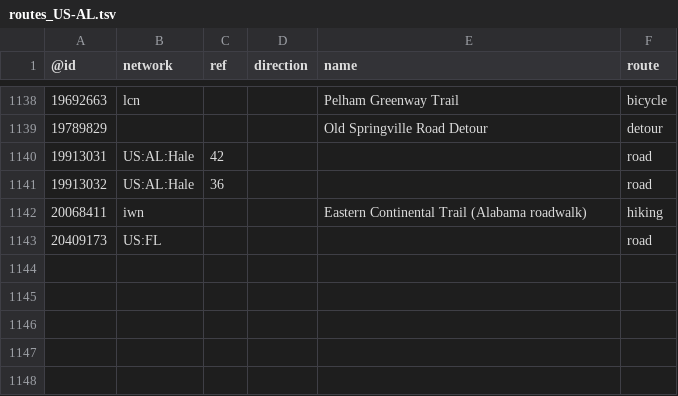
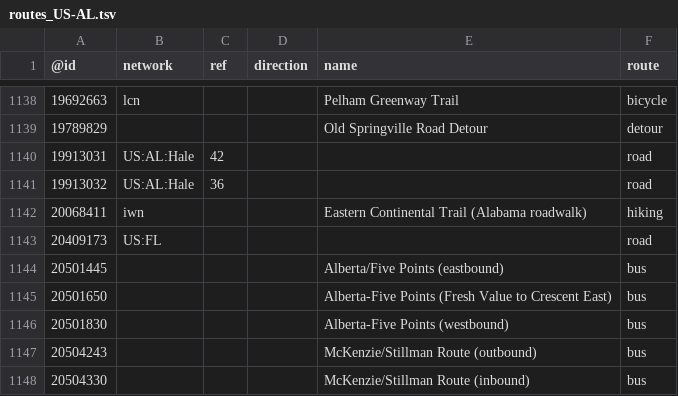
Before and after one commit to nickrsan/osm-us-route-relation-changes, a TSV file: tsv/routes_US-AL.tsv, drawn as a sheet; only a part is shown, gaps mark what is left out; the diff names each change by its address in the sheet, - before the commit and + after, or states it on an @@ line.

```diff
--- a/tsv/routes_US-AL.tsv
+++ b/tsv/routes_US-AL.tsv
+row 1144: 20501445 |  |  |  | Alberta/Five Points (eastbound) | bus
+row 1145: 20501650 |  |  |  | Alberta-Five Points (Fresh Value to Crescent East) | bus
+row 1146: 20501830 |  |  |  | Alberta-Five Points (westbound) | bus
+row 1147: 20504243 |  |  |  | McKenzie/Stillman Route (outbound) | bus
+row 1148: 20504330 |  |  |  | McKenzie/Stillman Route (inbound) | bus
```
Also changed, not shown: tsv/routes_US-CA.tsv, tsv/routes_US-IL.tsv.
